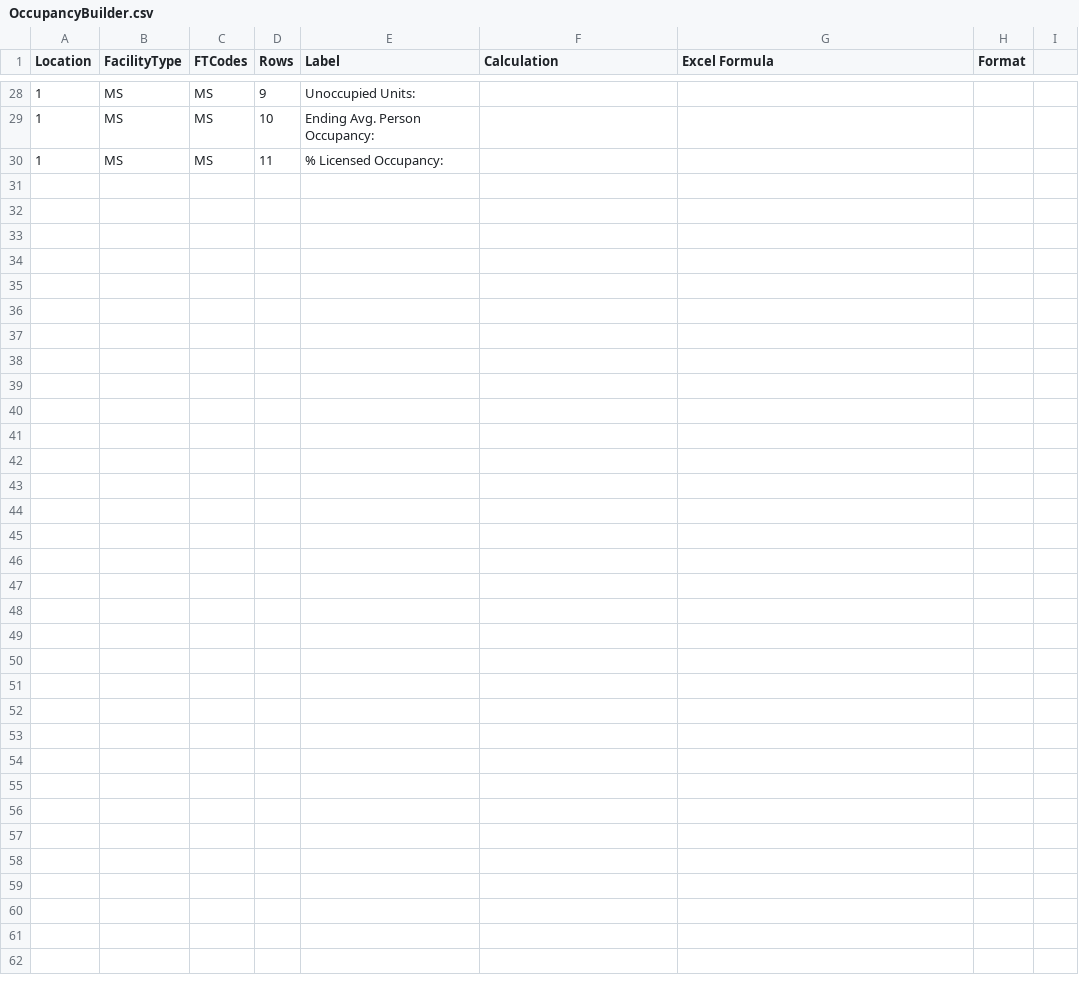
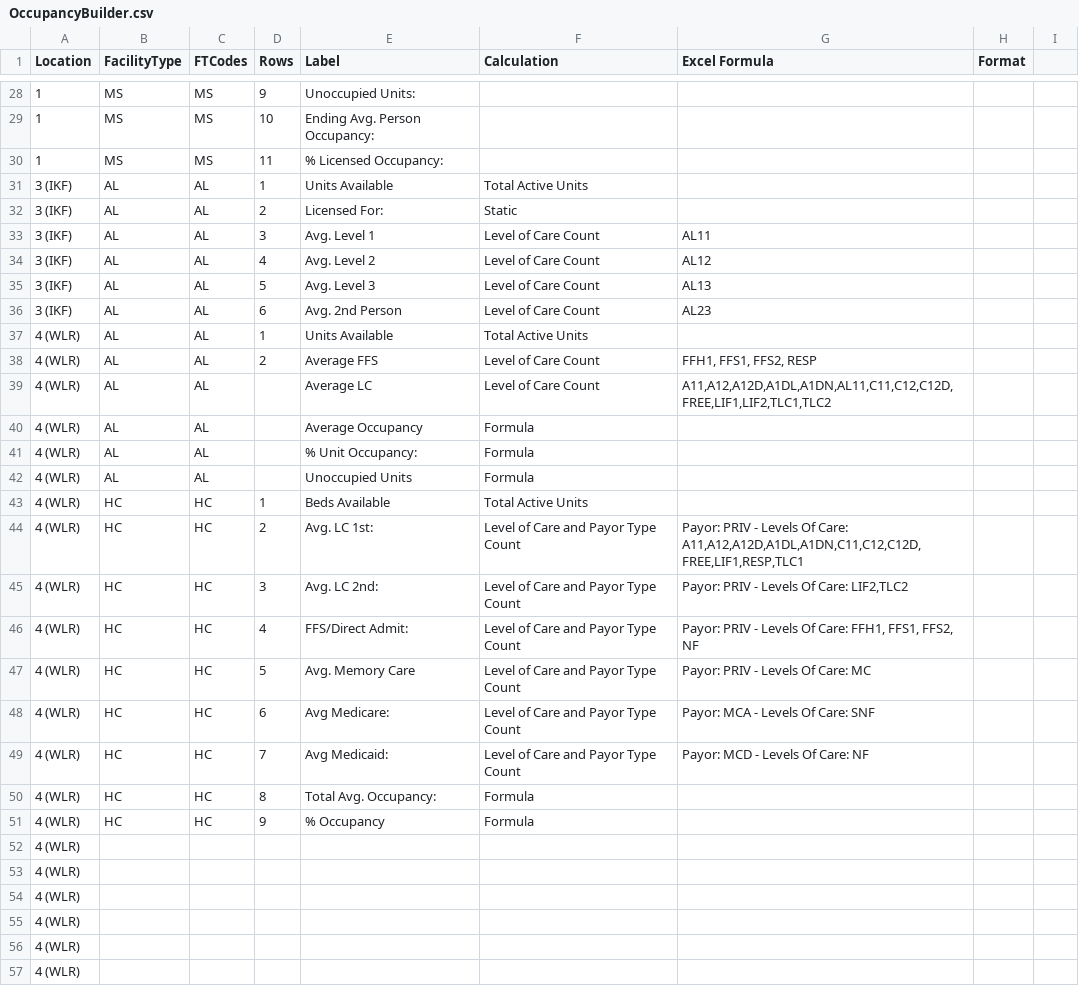
Before and after one commit to wondemh/cSharpTutorial, a CSV file: ConsoleApp1/OccupancyBuilder.csv, drawn as a sheet; only a part is shown, gaps mark what is left out.

```diff
--- a/ConsoleApp1/OccupancyBuilder.csv
+++ b/ConsoleApp1/OccupancyBuilder.csv
@@ -30 +30,28 @@
 1,MS,MS,11,% Licensed Occupancy:,,,,
+3 (IKF),AL,AL,1,Units Available,Total Active Units,,,
+3 (IKF),AL,AL,2,Licensed For:,Static,,,
+3 (IKF),AL,AL,3,Avg. Level 1,Level of Care Count,AL11,,
+3 (IKF),AL,AL,4,Avg. Level 2,Level of Care Count,AL12,,
+3 (IKF),AL,AL,5,Avg. Level 3,Level of Care Count,AL13,,
+3 (IKF),AL,AL,6,Avg. 2nd Person,Level of Care Count,AL23,,
+4 (WLR),AL,AL,1,Units Available,Total Active Units,,,
+4 (WLR),AL,AL,2,Average FFS,Level of Care Count,"FFH1, FFS1, FFS2, RESP",,
+4 (WLR),AL,AL,,Average LC,Level of Care Count,"A11,A12,A12D,A1DL,A1DN,AL11,C11,C12,C12D,FREE,LIF1,LIF2,TLC1,TLC2 ",,
+4 (WLR),AL,AL,,Average Occupancy,Formula,,,
+4 (WLR),AL,AL,,% Unit Occupancy:,Formula,,,
+4 (WLR),AL,AL,,Unoccupied Units,Formula,,,
+4 (WLR),HC,HC,1,Beds Available,Total Active Units,,,
+4 (WLR),HC,HC,2,Avg. LC 1st:,Level of Care and Payor Type Count,"Payor: PRIV - Levels Of Care: A11,A12,A12D,A1DL,A1DN,C11,C12,C12D, FREE,LIF1,RESP,TLC1",,
+4 (WLR),HC,HC,3,Avg. LC 2nd:,Level of Care and Payor Type Count,"Payor: PRIV - Levels Of Care: LIF2,TLC2",,
+4 (WLR),HC,HC,4,FFS/Direct Admit:,Level of Care and Payor Type Count,"Payor: PRIV - Levels Of Care: FFH1, FFS1, FFS2, NF",,
+4 (WLR),HC,HC,5,Avg. Memory Care,Level of Care and Payor Type Count,Payor: PRIV - Levels Of Care: MC,,
+4 (WLR),HC,HC,6,Avg Medicare:,Level of Care and Payor Type Count,Payor: MCA - Levels Of Care: SNF,,
+4 (WLR),HC,HC,7,Avg Medicaid:,Level of Care and Payor Type Count,Payor: MCD - Levels Of Care: NF,,
+4 (WLR),HC,HC,8,Total Avg. Occupancy:,Formula,,,
+4 (WLR),HC,HC,9,% Occupancy,Formula,,,
+4 (WLR),,,,,,,,
+4 (WLR),,,,,,,,
+4 (WLR),,,,,,,,
+4 (WLR),,,,,,,,
+4 (WLR),,,,,,,,
+4 (WLR),,,,,,,,
```
Also changed, not shown: 18 other files.
